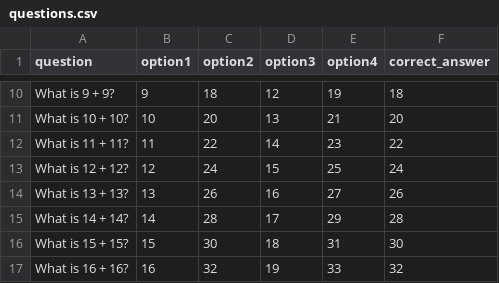
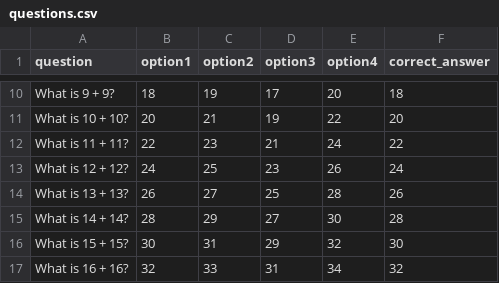
Before and after one commit to hanumanthuNani/QuizApplication, a CSV file: questions.csv, drawn as a sheet; only a part is shown, gaps mark what is left out; the diff covers the shown part only; the diff names each change by its address in the sheet, - before the commit and + after, or states it on an @@ line.

```diff
--- a/questions.csv
+++ b/questions.csv
-B10 (option1): 9
+B10 (option1): 18
-C10 (option2): 18
+C10 (option2): 19
-D10 (option3): 12
+D10 (option3): 17
-E10 (option4): 19
+E10 (option4): 20
-B11 (option1): 10
+B11 (option1): 20
-C11 (option2): 20
+C11 (option2): 21
-D11 (option3): 13
+D11 (option3): 19
-E11 (option4): 21
+E11 (option4): 22
-B12 (option1): 11
+B12 (option1): 22
-C12 (option2): 22
+C12 (option2): 23
-D12 (option3): 14
+D12 (option3): 21
-E12 (option4): 23
+E12 (option4): 24
-B13 (option1): 12
+B13 (option1): 24
-C13 (option2): 24
+C13 (option2): 25
-D13 (option3): 15
+D13 (option3): 23
-E13 (option4): 25
+E13 (option4): 26
-B14 (option1): 13
+B14 (option1): 26
-C14 (option2): 26
+C14 (option2): 27
-D14 (option3): 16
+D14 (option3): 25
-E14 (option4): 27
+E14 (option4): 28
-B15 (option1): 14
+B15 (option1): 28
-C15 (option2): 28
+C15 (option2): 29
-D15 (option3): 17
+D15 (option3): 27
-E15 (option4): 29
+E15 (option4): 30
-B16 (option1): 15
+B16 (option1): 30
-C16 (option2): 30
+C16 (option2): 31
-D16 (option3): 18
+D16 (option3): 29
-E16 (option4): 31
+E16 (option4): 32
-B17 (option1): 16
+B17 (option1): 32
-C17 (option2): 32
+C17 (option2): 33
-D17 (option3): 19
+D17 (option3): 31
-E17 (option4): 33
+E17 (option4): 34
```
Also changed, not shown: 167 edited cells elsewhere in this file, 3 other files.
